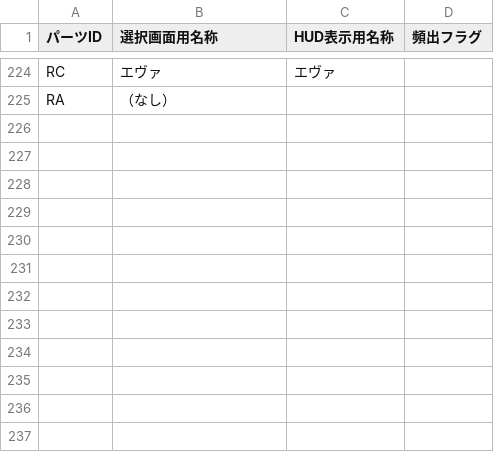
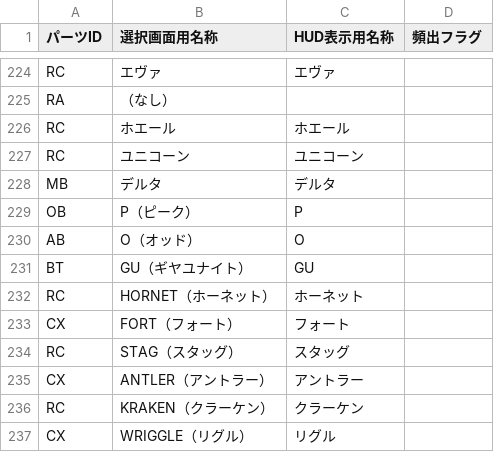
Before and after one commit to inagaki-kado/ibs_mini, a CSV file: parts.csv, drawn as a sheet; only a part is shown, gaps mark what is left out; the diff names each change by its address in the sheet, - before the commit and + after, or states it on an @@ line.

Commit message:
Add files via upload

```diff
--- a/parts.csv
+++ b/parts.csv
+row 226: RC | ホエール | ホエール
+row 227: RC | ユニコーン | ユニコーン
+row 228: MB | デルタ | デルタ
+row 229: OB | P（ピーク） | P
+row 230: AB | O（オッド） | O
+row 231: BT | GU（ギヤユナイト） | GU
+row 232: RC | HORNET（ホーネット） | ホーネット
+row 233: CX | FORT（フォート） | フォート
+row 234: RC | STAG（スタッグ） | スタッグ
+row 235: CX | ANTLER（アントラー） | アントラー
+row 236: RC | KRAKEN（クラーケン） | クラーケン
+row 237: CX | WRIGGLE（リグル） | リグル
```
